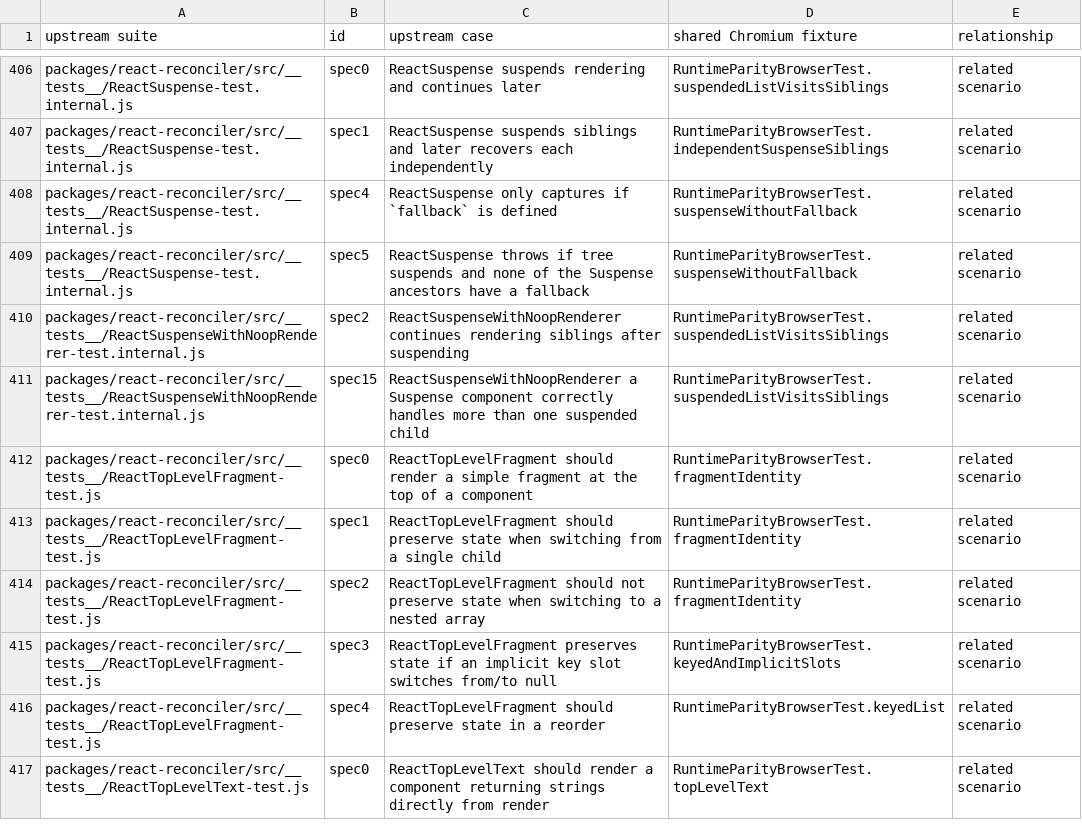
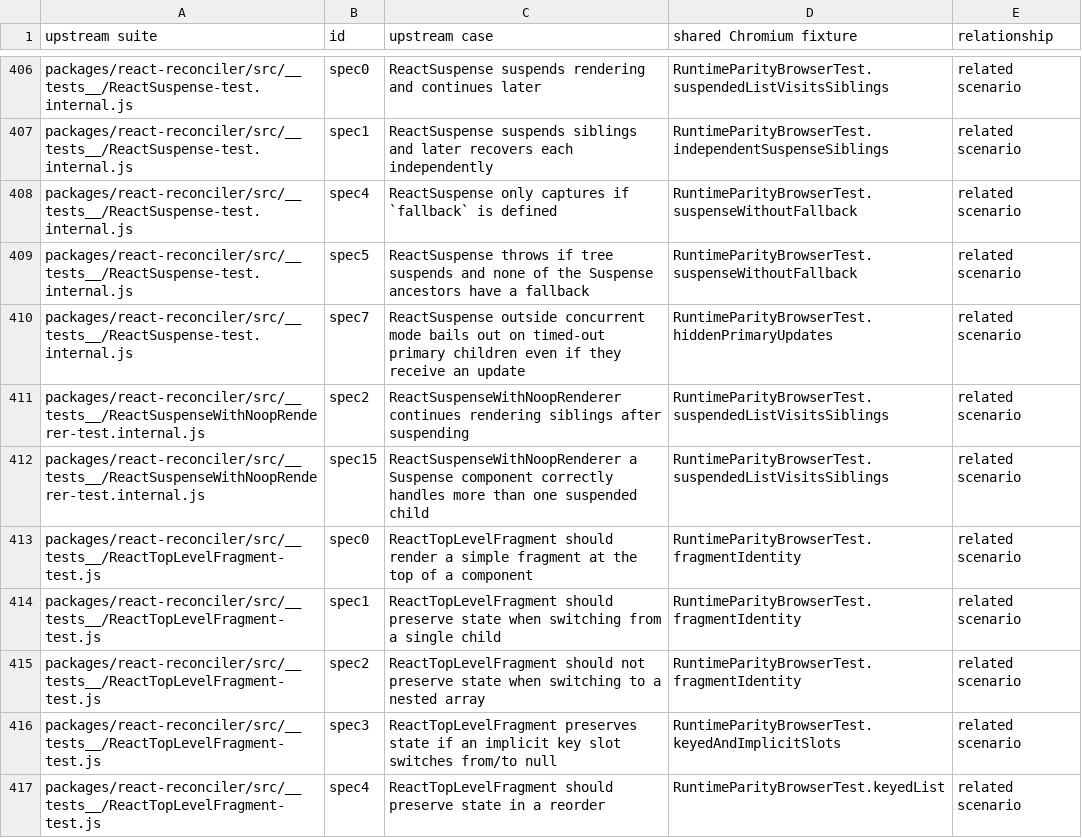
Before and after one commit to react4j/react4j, a TSV file: tools/verification/runtime/upstream/chromium.tsv, drawn as a sheet; only a part is shown, gaps mark what is left out; the shorter side is filled out with more unchanged rows.

```diff
--- a/tools/verification/runtime/upstream/chromium.tsv
+++ b/tools/verification/runtime/upstream/chromium.tsv
@@ -409,2 +409,3 @@ packages/react-reconciler/src/__tests__/ReactSuspense-test.internal.js	spec4	Rea
 packages/react-reconciler/src/__tests__/ReactSuspense-test.internal.js	spec5	ReactSuspense throws if tree suspends and none of the Suspense ancestors have a fallback	RuntimeParityBrowserTest.suspenseWithoutFallback	related scenario
+packages/react-reconciler/src/__tests__/ReactSuspense-test.internal.js	spec7	ReactSuspense outside concurrent mode bails out on timed-out primary children even if they receive an update	RuntimeParityBrowserTest.hiddenPrimaryUpdates	related scenario
 packages/react-reconciler/src/__tests__/ReactSuspenseWithNoopRenderer-test.internal.js	spec2	ReactSuspenseWithNoopRenderer continues rendering siblings after suspending	RuntimeParityBrowserTest.suspendedListVisitsSiblings	related scenario
```
Also changed, not shown: 2 other files.
